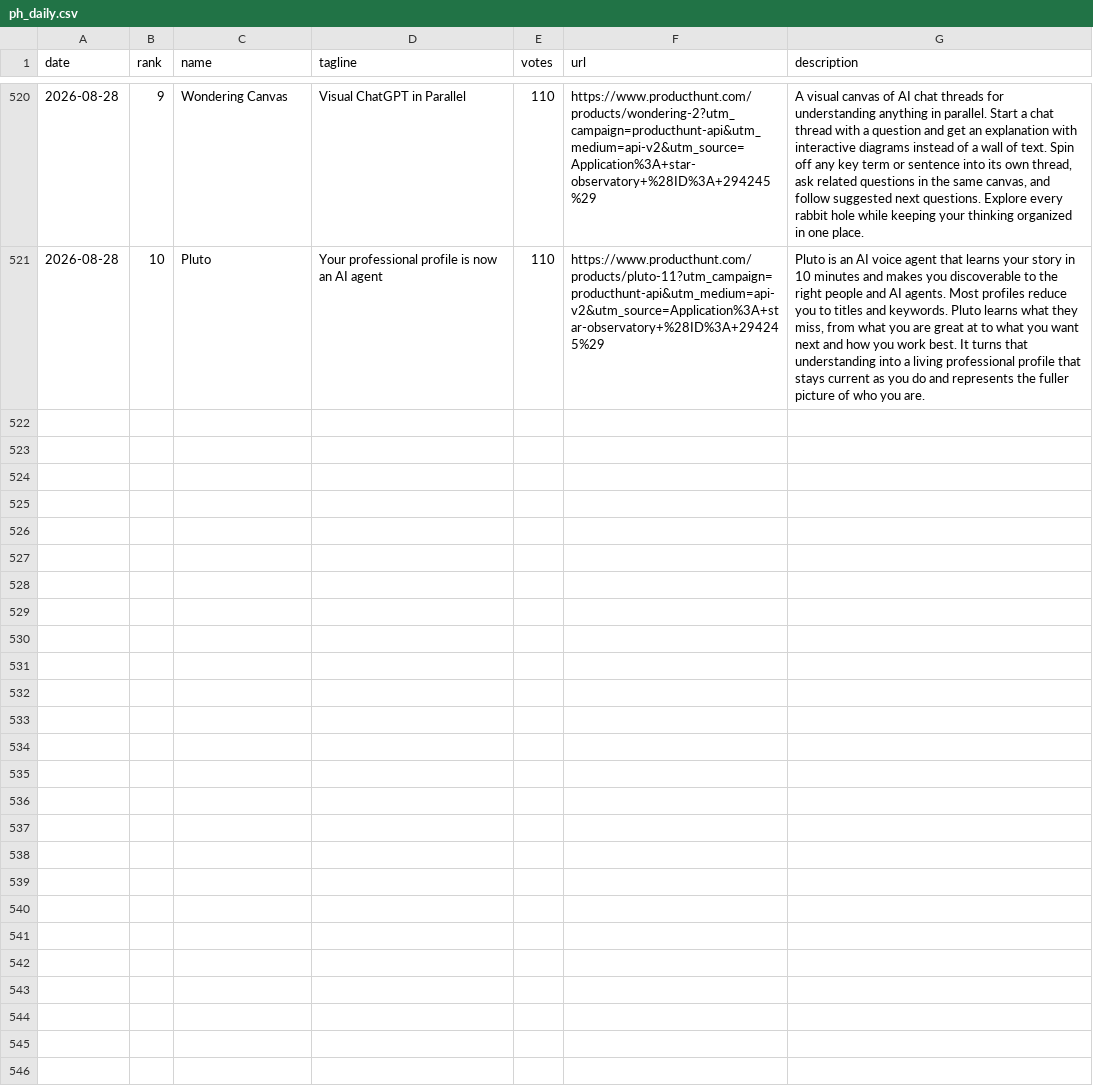
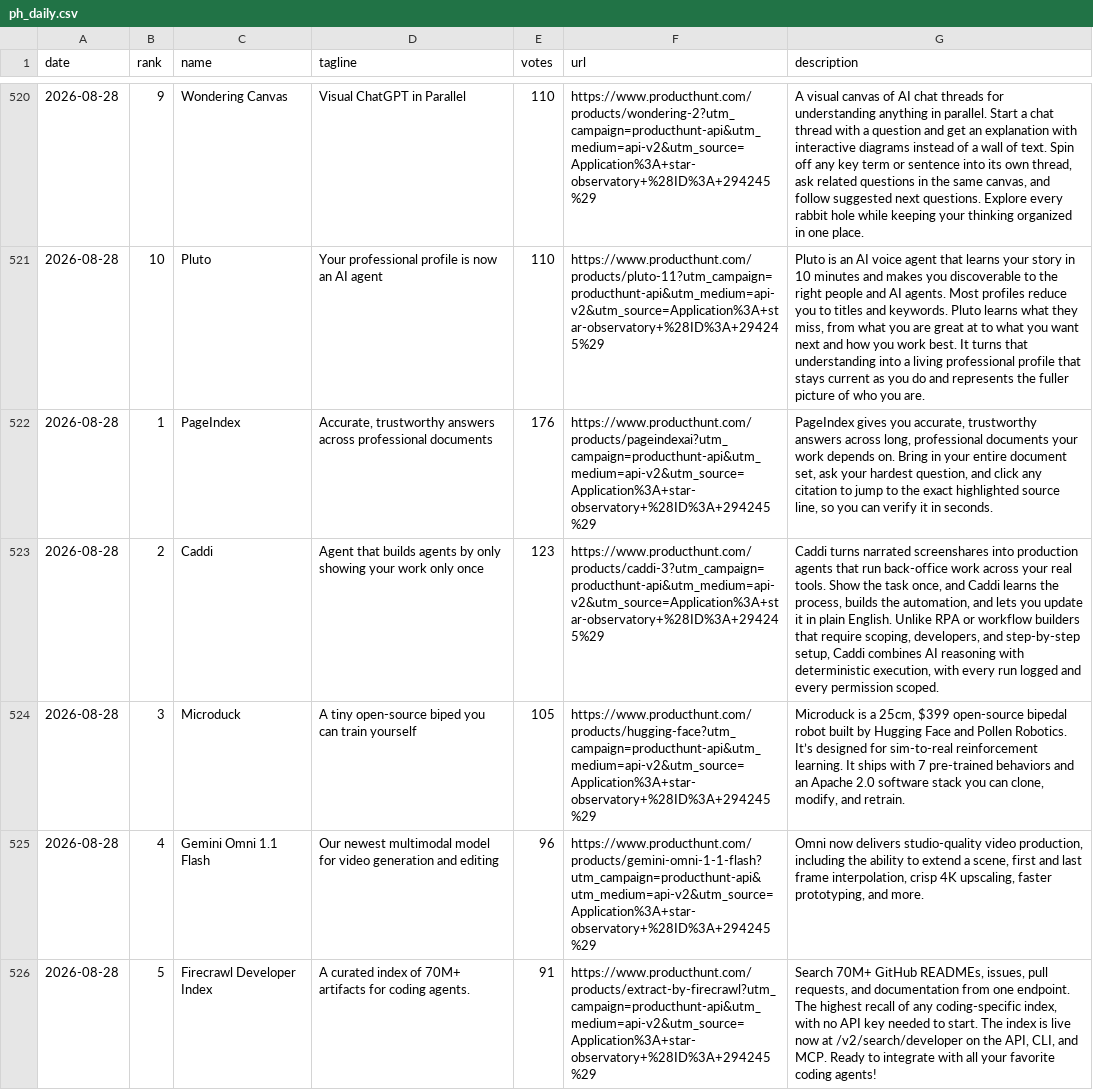
Before and after one commit to FunnymeowwooV0/star-observatory, a CSV file: data/ph_daily.csv, drawn as a sheet; only a part is shown, gaps mark what is left out; the diff covers the shown part only; the diff names each change by its address in the sheet, - before the commit and + after, or states it on an @@ line.

```diff
--- a/data/ph_daily.csv
+++ b/data/ph_daily.csv
+row 522: 2026-08-28 | 1 | PageIndex | Accurate, trustworthy answers across professional documents | 176 | https://www.producthunt.com/products/pageindexai?utm_campaign=producthunt-api&utm_medium=api-v2&utm_source=Application%3A+star-observatory+%28ID%3A+294245%29 | PageIndex gives you accurate, trustworthy answers across long, professional documents your work depends on. Bring in your entire document set, ask your hardest question, and click any citation to jump to the exact highlighted source line, so you can verify it in seconds.
+row 523: 2026-08-28 | 2 | Caddi | Agent that builds agents by only showing your work only once | 123 | https://www.producthunt.com/products/caddi-3?utm_campaign=producthunt-api&utm_medium=api-v2&utm_source=Application%3A+star-observatory+%28ID%3A+294245%29 | Caddi turns narrated screenshares into production agents that run back-office work across your real tools. Show the task once, and Caddi learns the process, builds the automation, and lets you update it in plain English. Unlike RPA or workflow builders that require scoping, developers, and step-by-step setup, Caddi combines AI reasoning with deterministic execution, with every run logged and every permission scoped.
+row 524: 2026-08-28 | 3 | Microduck | A tiny open-source biped you can train yourself | 105 | https://www.producthunt.com/products/hugging-face?utm_campaign=producthunt-api&utm_medium=api-v2&utm_source=Application%3A+star-observatory+%28ID%3A+294245%29 | Microduck is a 25cm, $399 open-source bipedal robot built by Hugging Face and Pollen Robotics. It’s designed for sim-to-real reinforcement learning. It ships with 7 pre-trained behaviors and an Apache 2.0 software stack you can clone, modify, and retrain.
+row 525: 2026-08-28 | 4 | Gemini Omni 1.1 Flash | Our newest multimodal model for video generation and editing | 96 | https://www.producthunt.com/products/gemini-omni-1-1-flash?utm_campaign=producthunt-api&utm_medium=api-v2&utm_source=Application%3A+star-observatory+%28ID%3A+294245%29 | Omni now delivers studio-quality video production, including the ability to extend a scene, first and last frame interpolation, crisp 4K upscaling, faster prototyping, and more.
+row 526: 2026-08-28 | 5 | Firecrawl Developer Index | A curated index of 70M+ artifacts for coding agents. | 91 | https://www.producthunt.com/products/extract-by-firecrawl?utm_campaign=producthunt-api&utm_medium=api-v2&utm_source=Application%3A+star-observatory+%28ID%3A+294245%29 | Search 70M+ GitHub READMEs, issues, pull requests, and documentation from one endpoint. The highest recall of any coding-specific index, with no API key needed to start. The index is live now at /v2/search/developer on the API, CLI, and MCP. Ready to integrate with all your favorite coding agents!
```
Also changed, not shown: 5 added rows elsewhere in this file, data/github_daily.csv, data/hf_trending.csv, 7 other files.
